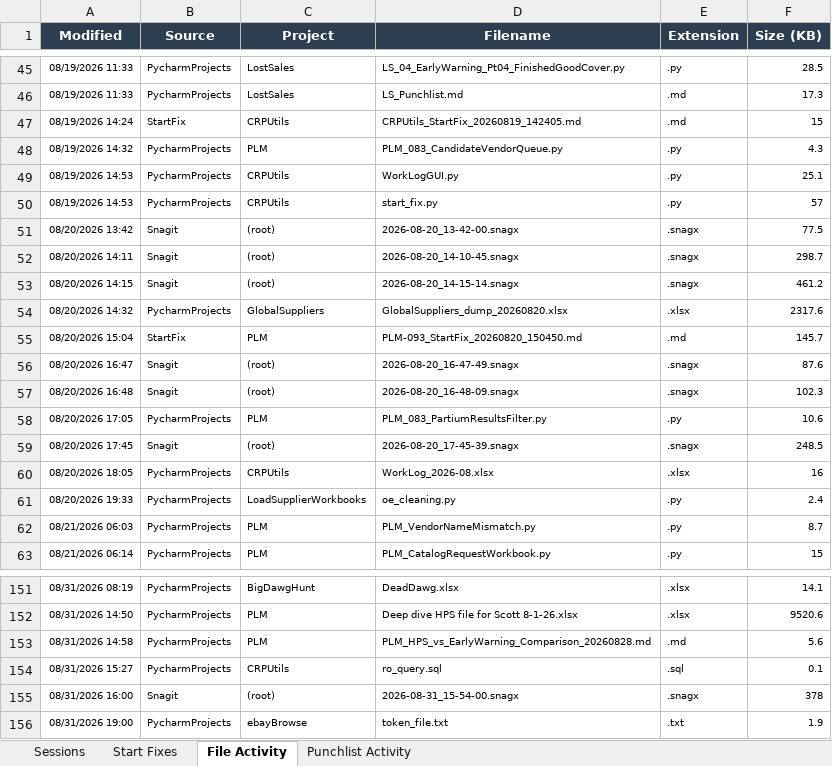
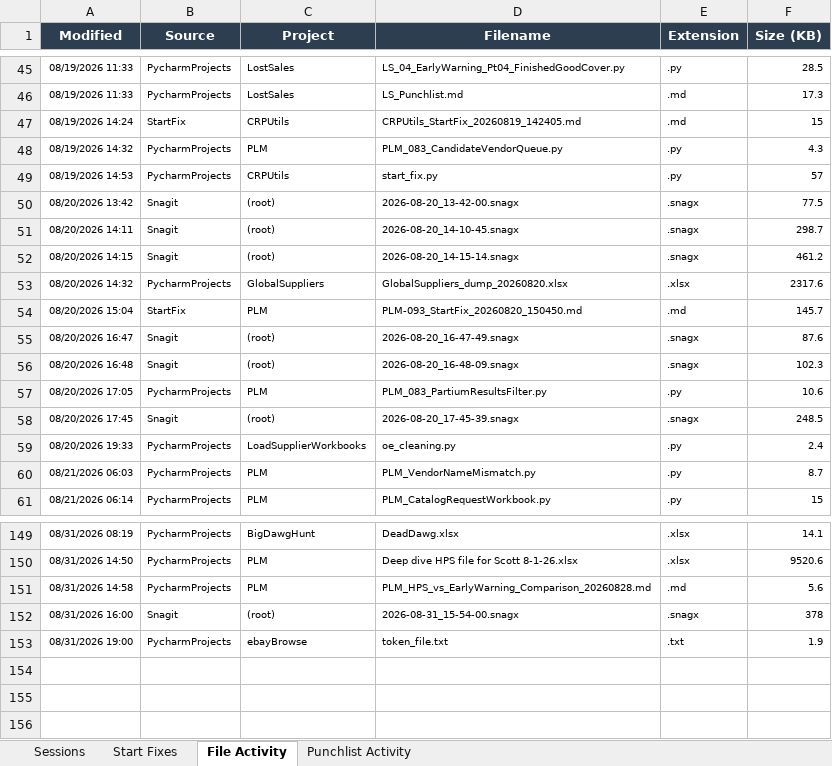
Before and after one commit to pyearick/CRPUtils, an Excel workbook: WorkLog_2026-08.xlsx, sheet File Activity, drawn as a sheet; only a part is shown, gaps mark what is left out; values as stored, in another font and other column widths than the file's, no borders; the diff names each change by its address in the sheet, - before the commit and + after, or states it on an @@ line.

```diff
--- a/WorkLog_2026-08.xlsx (sheet File Activity)
+++ b/WorkLog_2026-08.xlsx (sheet File Activity)
-row 49: 08/19/2026 14:53 | PycharmProjects | CRPUtils | WorkLogGUI.py | .py | 25.1
-row 60: 08/20/2026 18:05 | PycharmProjects | CRPUtils | WorkLog_2026-08.xlsx | .xlsx | 16
-row 154: 08/31/2026 15:27 | PycharmProjects | CRPUtils | ro_query.sql | .sql | 0.1
```
Also changed, not shown: sheet Sessions, sheet Punchlist Activity.
